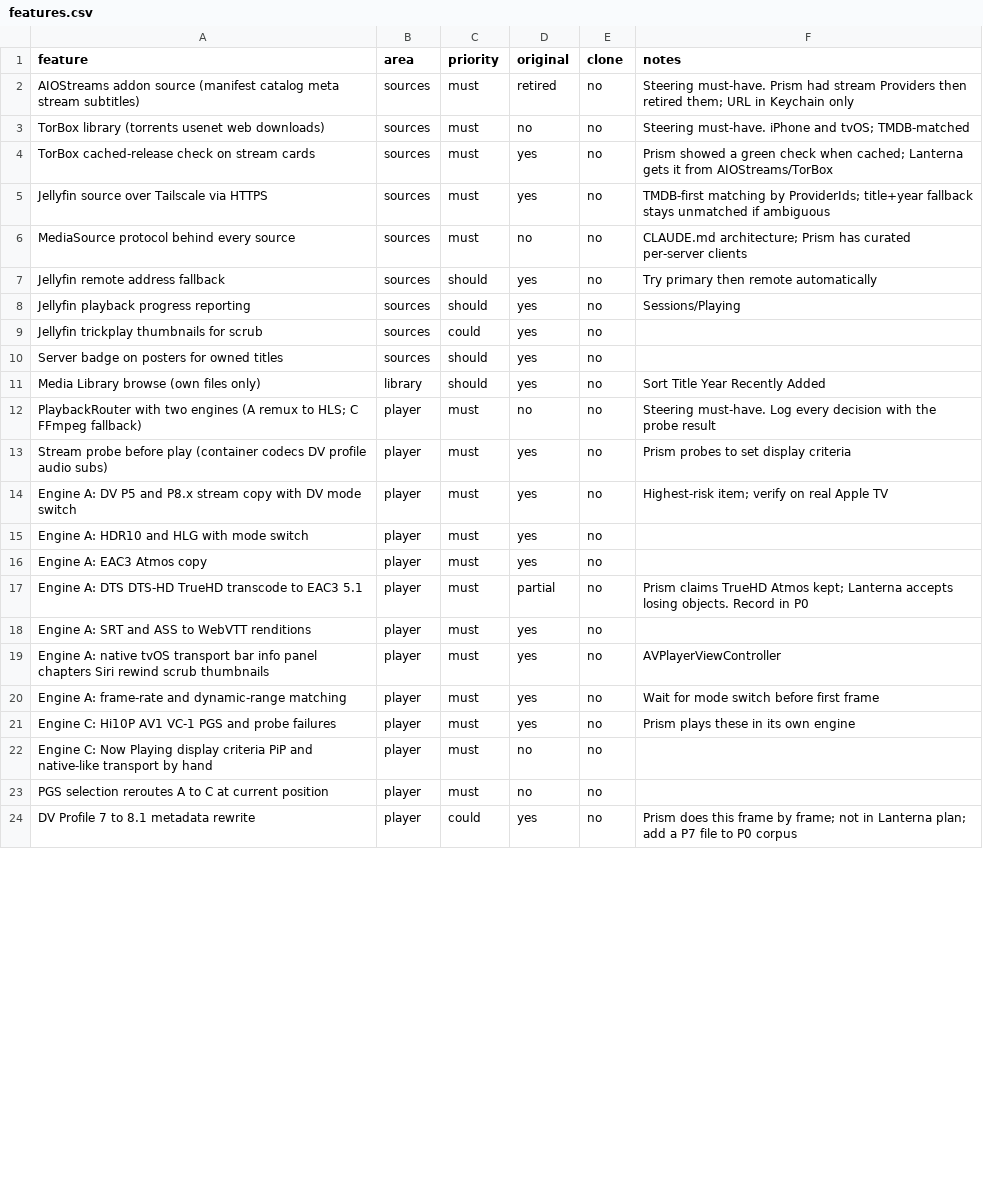
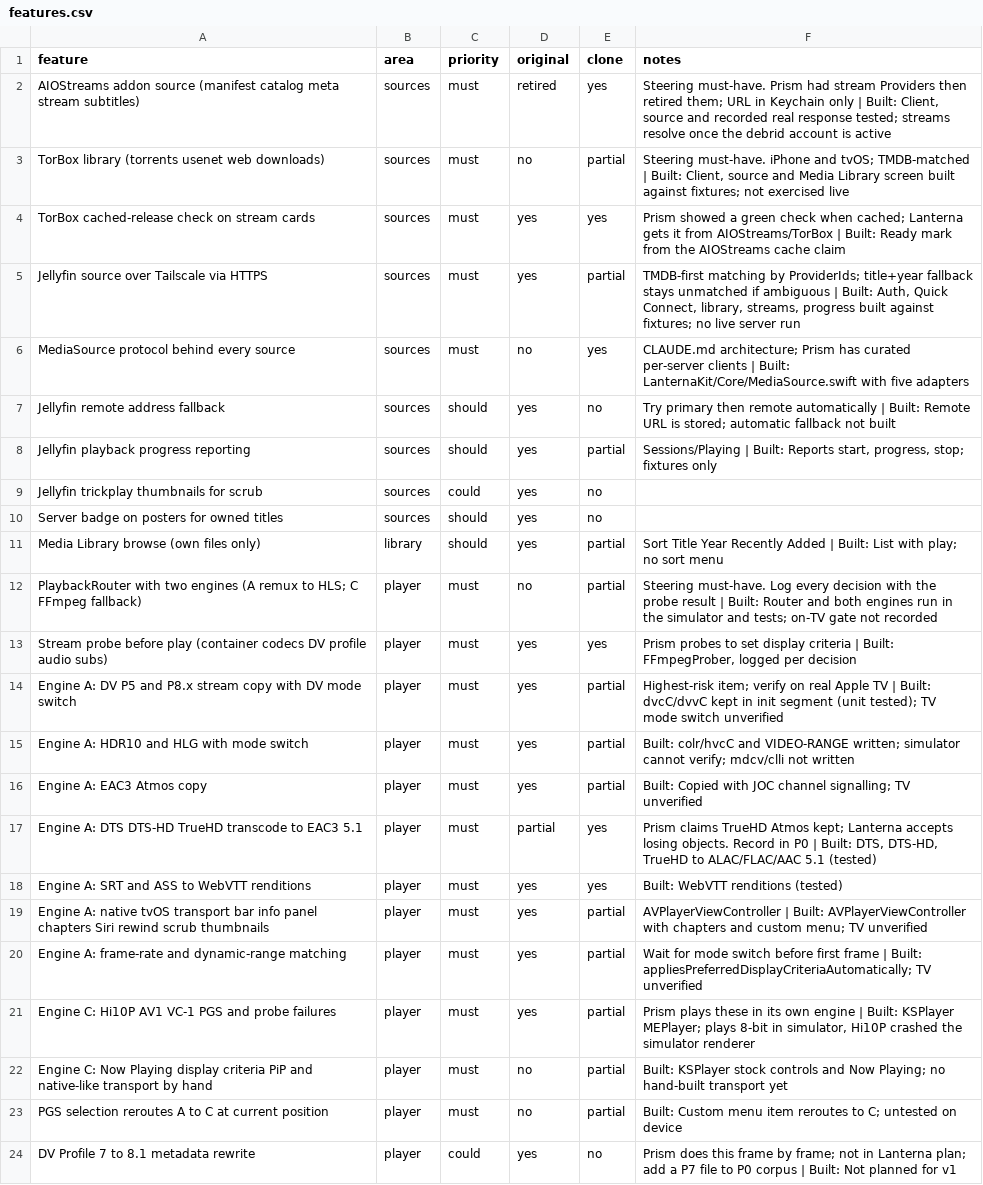
Before and after one commit to an20olives/Lanterna, a CSV file: replica/features.csv, drawn as a sheet; only a part is shown; the diff covers the shown part only; the diff names each change by its address in the sheet, - before the commit and + after, or states it on an @@ line.

```diff
--- a/replica/features.csv
+++ b/replica/features.csv
-E2 (clone): no
+E2 (clone): yes
-F2 (notes): …Keychain only
+F2 (notes): …Keychain only | Built: Client, source and recorded real response tested; streams resolve once the debrid account is active
-E3 (clone): no
+E3 (clone): partial
-F3 (notes): …tvOS; TMDB-matched
+F3 (notes): …tvOS; TMDB-matched | Built: Client, source and Media Library screen built against fixtures; not exercised live
-E4 (clone): no
+E4 (clone): yes
-F4 (notes): …from AIOStreams/TorBox
+F4 (notes): …from AIOStreams/TorBox | Built: Ready mark from the AIOStreams cache claim
-E5 (clone): no
+E5 (clone): partial
-F5 (notes): …if ambiguous
+F5 (notes): …if ambiguous | Built: Auth, Quick Connect, library, streams, progress built against fixtures; no live server run
-E6 (clone): no
+E6 (clone): yes
-F6 (notes): …per-server clients
+F6 (notes): …per-server clients | Built: LanternaKit/Core/MediaSource.swift with five adapters
-F7 (notes): …remote automatically
+F7 (notes): …remote automatically | Built: Remote URL is stored; automatic fallback not built
-E8 (clone): no
+E8 (clone): partial
-F8 (notes): Sessions/Playing
+F8 (notes): Sessions/Playing | Built: Reports start, progress, stop; fixtures only
-E11:E12 (clone): no
+E11:E12 (clone): partial
-F11 (notes): …Recently Added
+F11 (notes): …Recently Added | Built: List with play; no sort menu
-F12 (notes): …probe result
+F12 (notes): …probe result | Built: Router and both engines run in the simulator and tests; on-TV gate not recorded
-E13 (clone): no
+E13 (clone): yes
-F13 (notes): …display criteria
+F13 (notes): …display criteria | Built: FFmpegProber, logged per decision
-E14:E16 (clone): no
+E14:E16 (clone): partial
-F14 (notes): …Apple TV
+F14 (notes): …Apple TV | Built: dvcC/dvvC kept in init segment (unit tested); TV mode switch unverified
-F15 (notes): (empty)
+F15 (notes): Built: colr/hvcC and VIDEO-RANGE written; simulator cannot verify; mdcv/clli not written
-F16 (notes): (empty)
+F16 (notes): Built: Copied with JOC channel signalling; TV unverified
-E17:E18 (clone): no
+E17:E18 (clone): yes
-F17 (notes): …in P0
+F17 (notes): …in P0 | Built: DTS, DTS-HD, TrueHD to ALAC/FLAC/AAC 5.1 (tested)
-F18 (notes): (empty)
+F18 (notes): Built: WebVTT renditions (tested)
-E19:E23 (clone): no
+E19:E23 (clone): partial
-F19 (notes): AVPlayerViewController
+F19 (notes): AVPlayerViewController | Built: AVPlayerViewController with chapters and custom menu; TV unverified
-F20 (notes): …first frame
+F20 (notes): …first frame | Built: appliesPreferredDisplayCriteriaAutomatically; TV unverified
-F21 (notes): …own engine
+F21 (notes): …own engine | Built: KSPlayer MEPlayer; plays 8-bit in simulator, Hi10P crashed the simulator renderer
-F22 (notes): (empty)
+F22 (notes): Built: KSPlayer stock controls and Now Playing; no hand-built transport yet
-F23 (notes): (empty)
+F23 (notes): Built: Custom menu item reroutes to C; untested on device
-F24 (notes): …P0 corpus
+F24 (notes): …P0 corpus | Built: Not planned for v1
```
Also changed, not shown: 95 edited cells elsewhere in this file, 9 other files.
